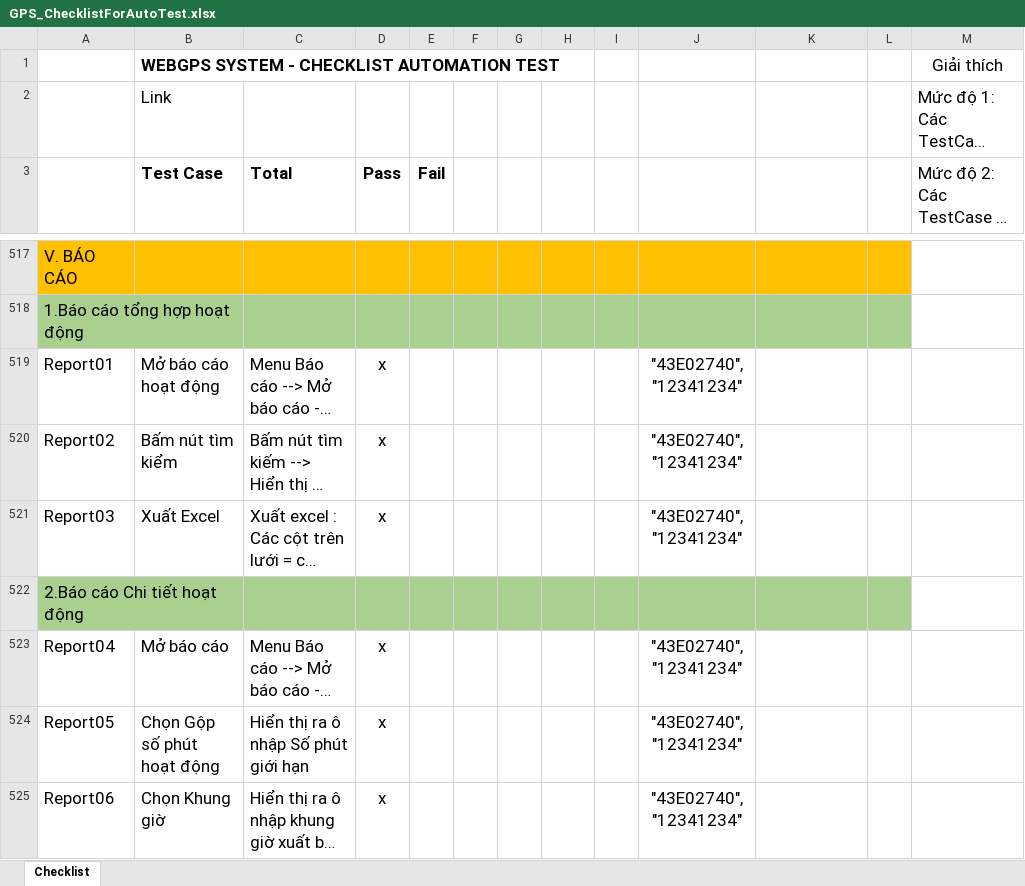
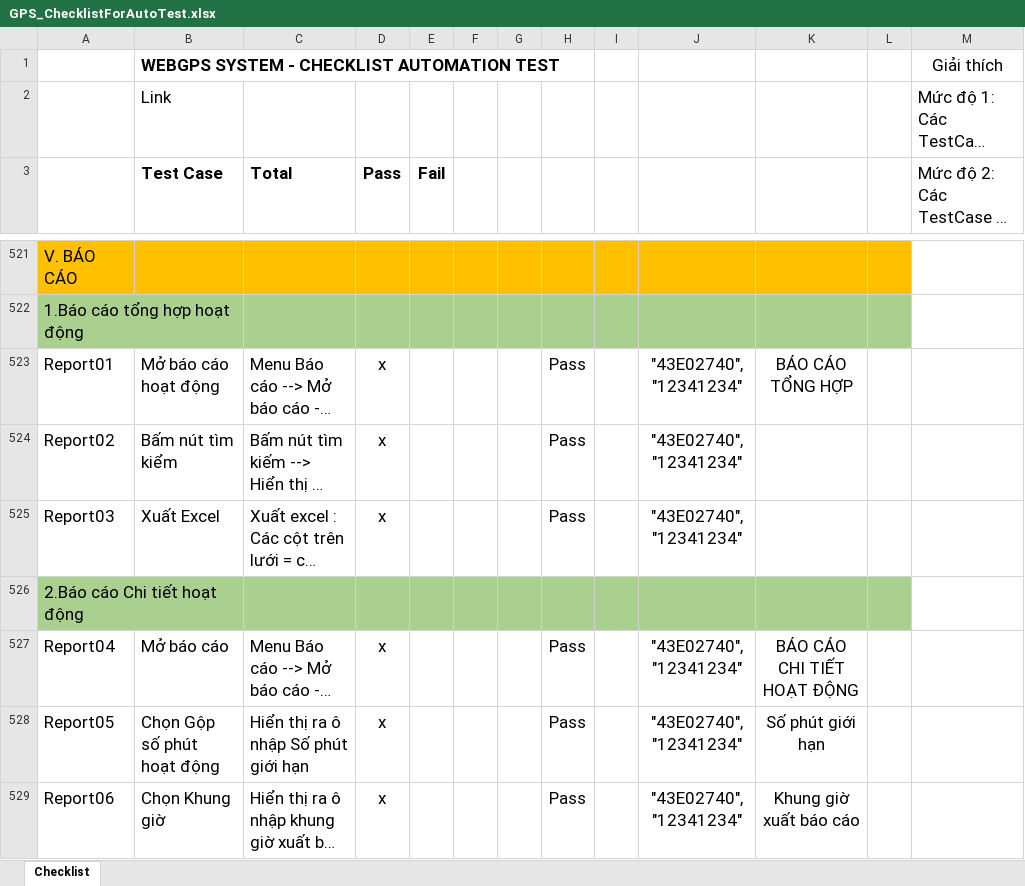
Before and after one commit to truongvck3313/ba_gpsv2, an Excel workbook: GPS_ChecklistForAutoTest.xlsx, sheet Checklist, drawn as a sheet; only a part is shown, gaps mark what is left out; long unchanged cells end in …; values as stored, in another font and other column widths than the file's, no borders; addresses are those after the commit; the diff covers the shown part only; the diff names each change by its address in the sheet, - before the commit and + after, or states it on an @@ line.

```diff
--- a/GPS_ChecklistForAutoTest.xlsx (sheet Checklist)
+++ b/GPS_ChecklistForAutoTest.xlsx (sheet Checklist)
-H523:H525: (empty)
+H523:H525: Pass
-K523: (empty)
+K523: BÁO CÁO TỔNG HỢP
-H527:H529: (empty)
+H527:H529: Pass
-K527: (empty)
+K527: BÁO CÁO CHI TIẾT HOẠT ĐỘNG
-K528: (empty)
+K528: Số phút giới hạn
-K529: (empty)
+K529: Khung giờ xuất báo cáo
```
Also changed, not shown: 8 added rows, 4 removed rows, 749 edited cells and cell formats elsewhere in this sheet, bangluudulieu_tamthoi.xlsx, 14 other files.
